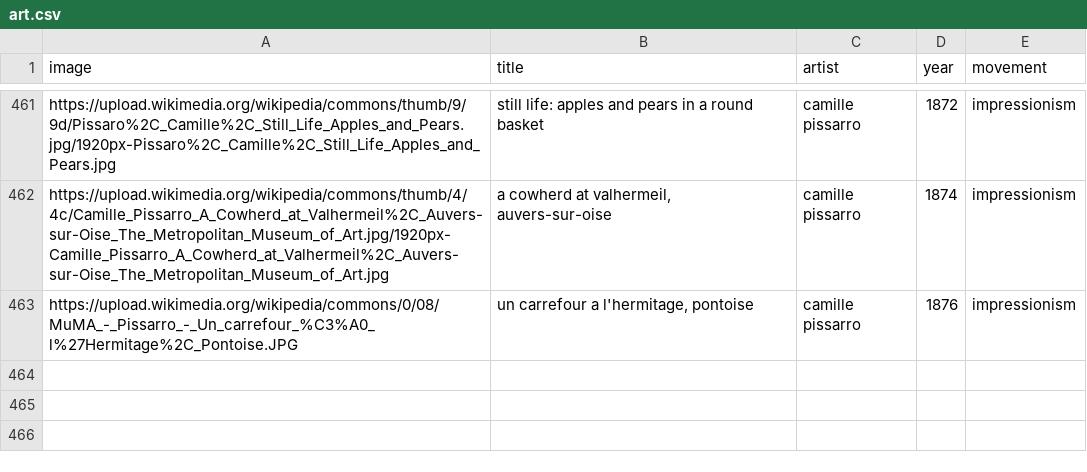
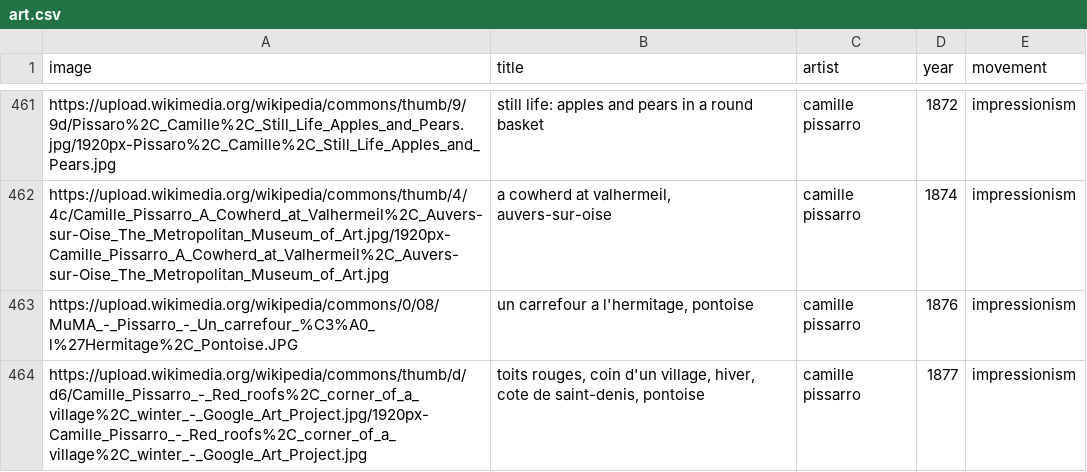
Before and after one commit to Tyler-Hattori/trivia, a CSV file: datasets/art.csv, drawn as a sheet; only a part is shown, gaps mark what is left out; the diff names each change by its address in the sheet, - before the commit and + after, or states it on an @@ line.

Commit message:
update dataset

```diff
--- a/datasets/art.csv
+++ b/datasets/art.csv
+row 464: https://upload.wikimedia.org/wikipedia/commons/thumb/d/d6/Camille_Pissarro_-_Red_roofs%2C_corner_of_a_village%2C_winter_-_Google_Art_Project.jpg/1920px-Camille_Pissarro_-_Red_roofs%2C_corner_of_a_village%2C_winter_-_Google_Art_Project.jpg | toits rouges, coin d'un village, hiver, cote de saint-denis, pontoise | camille pissarro | 1877 | impressionism
```
